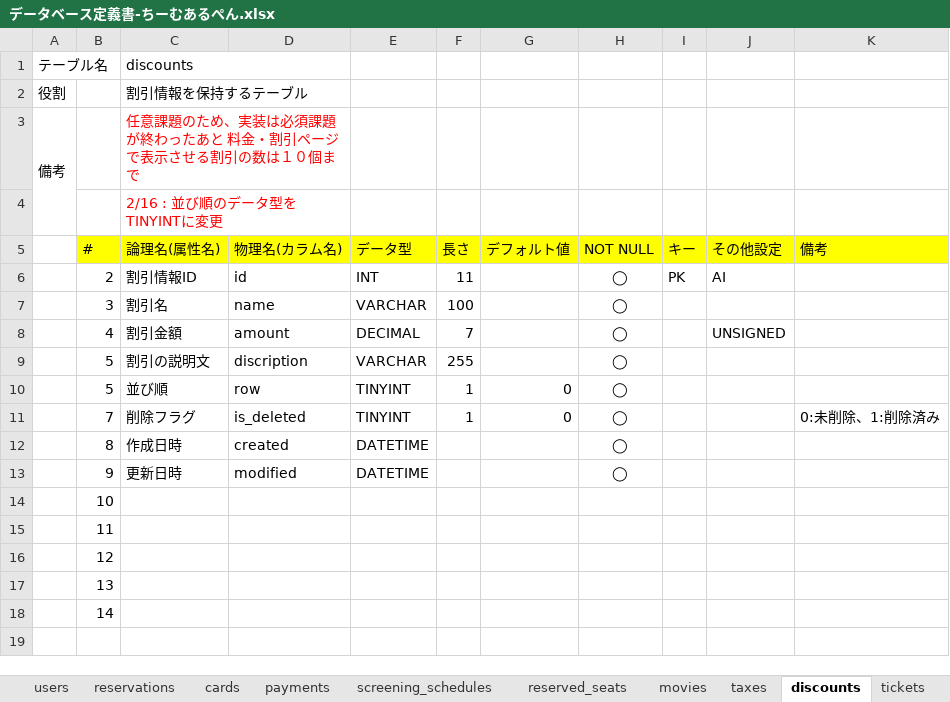
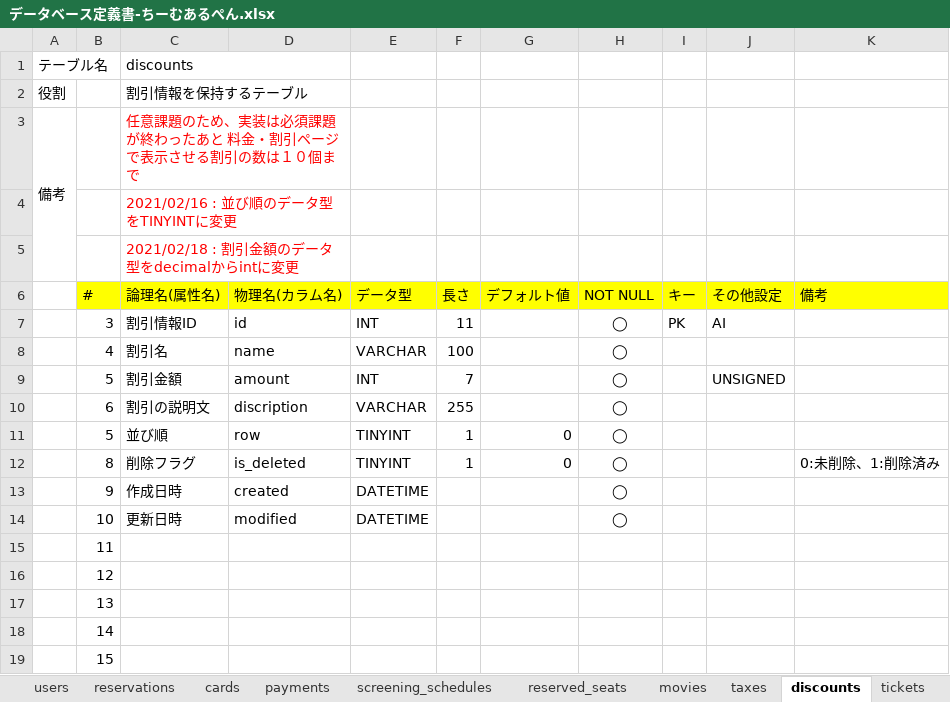
Before and after one commit to labotinc/codegym-team6, an Excel workbook: document/データベース定義書-ちーむあるぺん.xlsx, sheet discounts, drawn as a sheet; values as stored, in another font and other column widths than the file's, no borders; charts and pictures not drawn; removed rows and columns are numbered as before the commit, all else as after; the diff names each change by its address in the sheet, - before the commit and + after, or states it on an @@ line.

Commit message:
データベース定義書の修正
payments、discounts、ticketsテーブルの金額に関するカラムのデータ型をdecimalからintに変更

```diff
--- a/document/データベース定義書-ちーむあるぺん.xlsx (sheet discounts)
+++ b/document/データベース定義書-ちーむあるぺん.xlsx (sheet discounts)
-C4 (論理名(属性名)): 2/16 : 並び順のデータ型をTINYINTに変更
+C4 (論理名(属性名)): 2021/02/16 : 並び順のデータ型をTINYINTに変更
+row 5:  |  | 2021/02/18 : 割引金額のデータ型をdecimalからintに変更
-B7 (#): 2
+B7 (#): 3
-B8 (#): 3
+B8 (#): 4
-B9 (#): 4
+B9 (#): 5
-E9 (データ型): DECIMAL
+E9 (データ型): INT
-B10 (#): 5
+B10 (#): 6
-B12 (#): 7
+B12 (#): 8
-B13 (#): 8
+B13 (#): 9
-B14 (#): 9
+B14 (#): 10
-row 14:  | 10
+row 19:  | 15
```
Also changed, not shown: sheet payments, sheet tickets.
